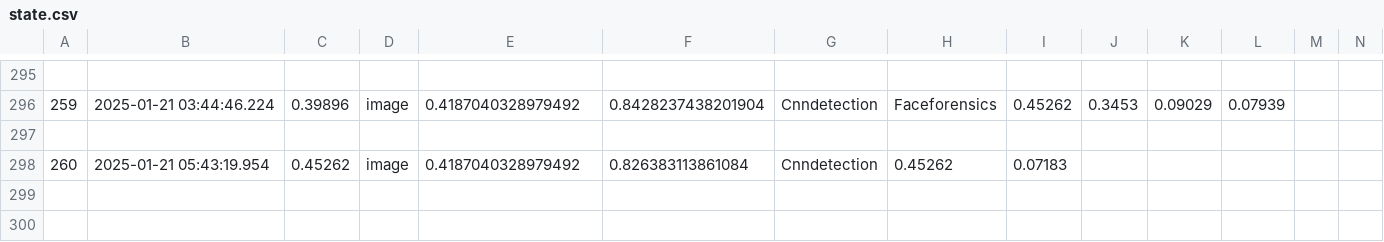
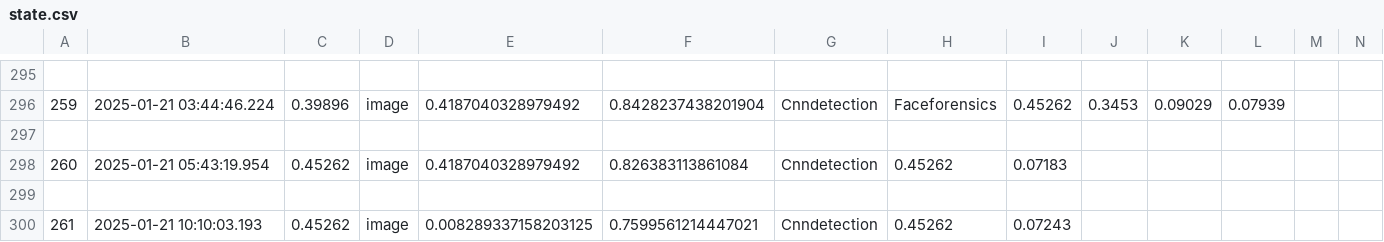
Before and after one commit to Sarang9975/DeepfakeAnalysis, a CSV file: stats/state.csv, drawn as a sheet; only a part is shown, gaps mark what is left out; rows hold the shown columns only; the diff names each change by its address in the sheet, - before the commit and + after, or states it on an @@ line.

```diff
--- a/stats/state.csv
+++ b/stats/state.csv
+row 299: (empty)
+row 300: 261 | 2025-01-21 10:10:03.193 | 0.45262 | image | 0.008289337158203125 | 0.7599561214447021 | Cnndetection | 0.45262 | 0.07243
```
Also changed, not shown: 26 other files.
